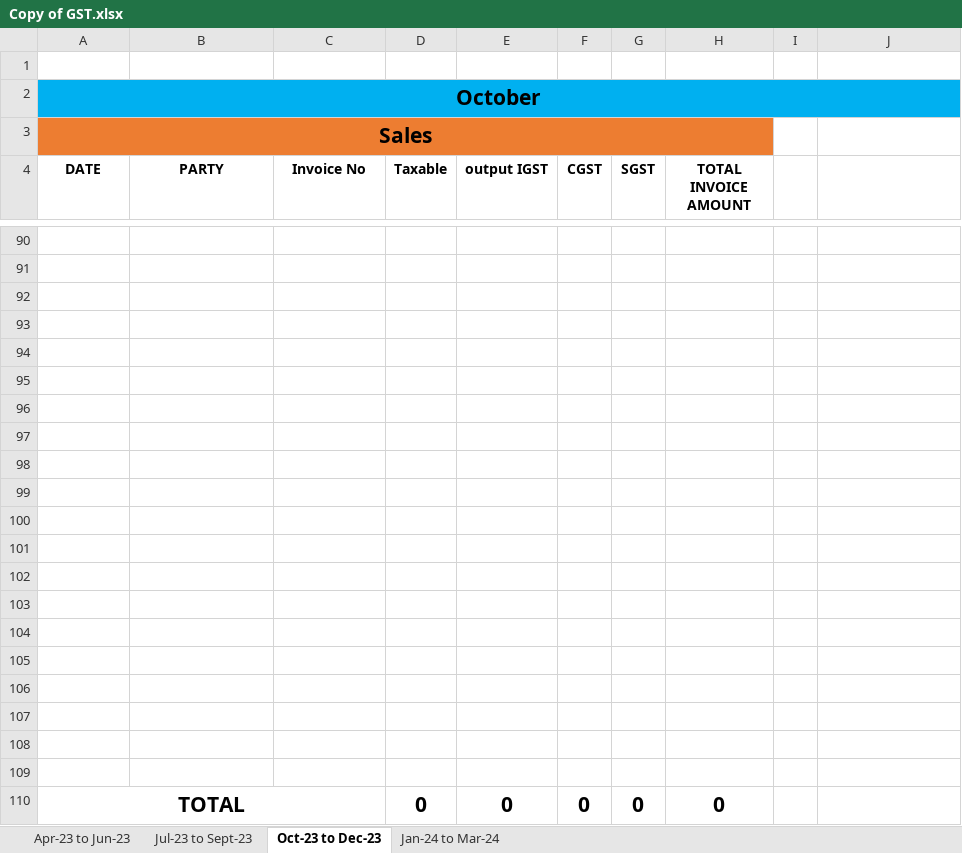
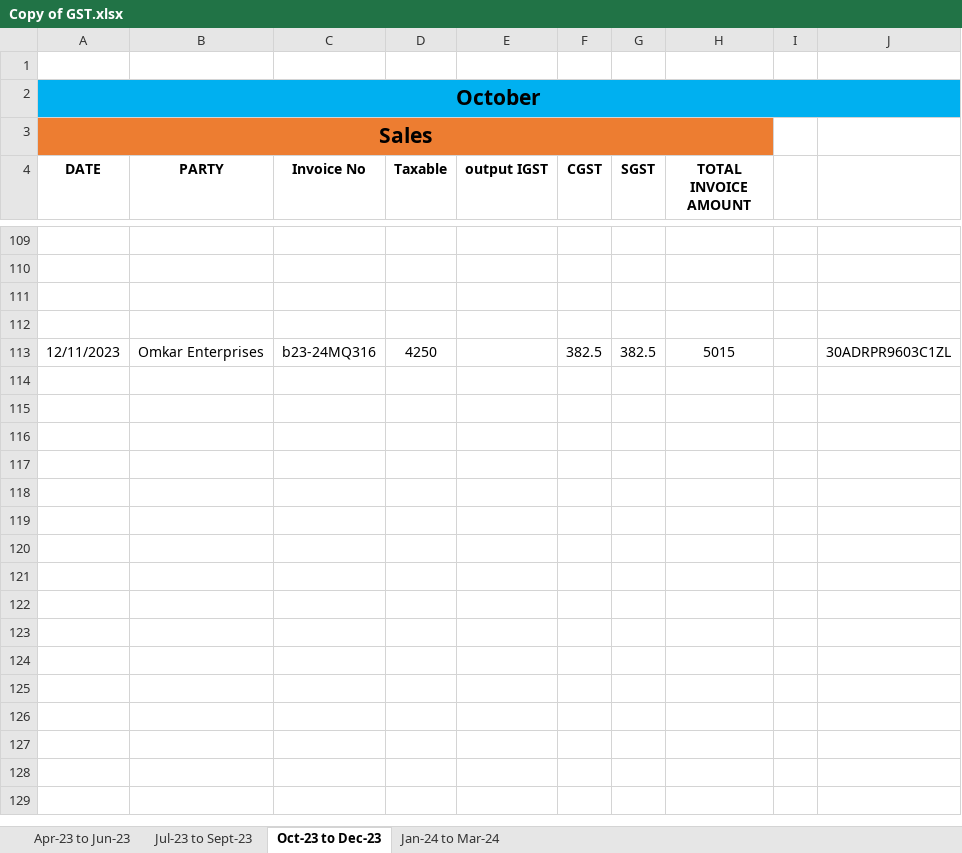
Before and after one commit to JPTechatronics/J-P-Techatronics-2023-2024, an Excel workbook: Copy of GST.xlsx, sheet Oct-23 to Dec-23, drawn as a sheet; only a part is shown, gaps mark what is left out; values as stored, in another font and other column widths than the file's, no borders; removed rows and columns are numbered as before the commit, all else as after; the diff covers the shown part only; the diff names each change by its address in the sheet, - before the commit and + after, or states it on an @@ line.

```diff
--- a/Copy of GST.xlsx (sheet Oct-23 to Dec-23)
+++ b/Copy of GST.xlsx (sheet Oct-23 to Dec-23)
-row 113: (empty)
+row 113: 12/11/2023 | Omkar Enterprises | b23-24MQ316 | 4250 |  | 382.5 | 382.5 | 5015 |  | 30ADRPR9603C1ZL
-row 95: (empty)
-row 96: (empty)
-row 97: (empty)
-row 98: (empty)
-row 99: (empty)
-row 100: (empty)
-row 101: (empty)
-row 102: (empty)
-row 103: (empty)
-row 104: (empty)
-row 105: (empty)
-row 106: (empty)
-row 107: (empty)
-row 108: (empty)
-row 109: (empty)
-row 110: TOTAL |  |  | 0 | 0 | 0 | 0 | 0
```
Also changed, not shown: 21 added rows, 2 removed rows, 2 moved rows, 7 edited cells, cell formats and merged cells elsewhere in this sheet, formulas that keep their value, Invoices.xlsx.
